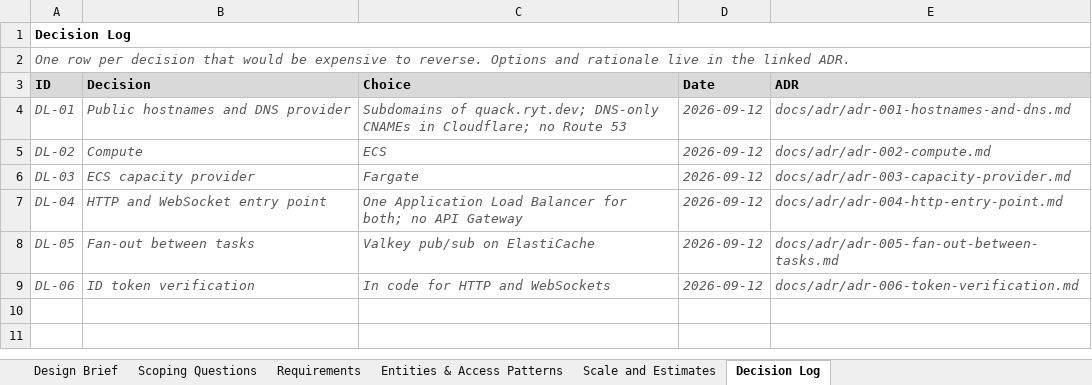
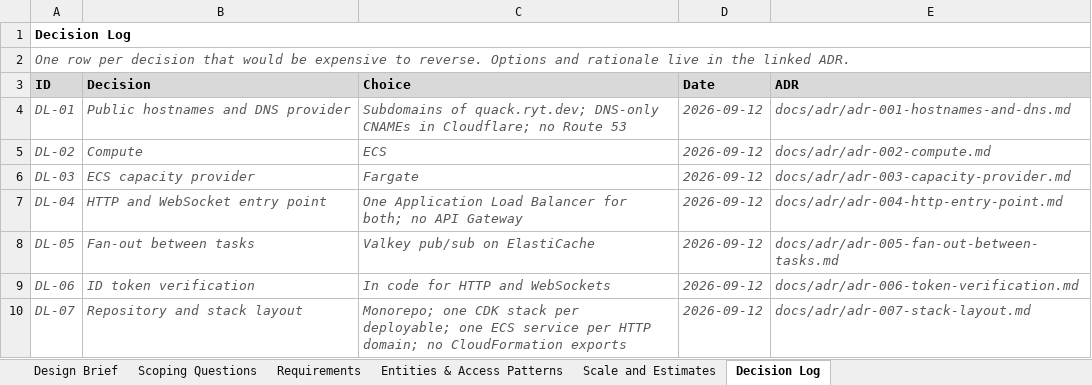
Before and after one commit to fractionalJoe/quack, an Excel workbook: docs/discovery/Design Playbook - Quack.xlsx, sheet Decision Log, drawn as a sheet; values as stored, in another font and other column widths than the file's, no borders; the diff names each change by its address in the sheet, - before the commit and + after, or states it on an @@ line.

```diff
--- a/docs/discovery/Design Playbook - Quack.xlsx (sheet Decision Log)
+++ b/docs/discovery/Design Playbook - Quack.xlsx (sheet Decision Log)
+row 10: DL-07 | Repository and stack layout | Monorepo; one CDK stack per deployable; one ECS service per HTTP domain; no CloudFormation exports | 2026-09-12 | docs/adr/adr-007-stack-layout.md
```
Also changed, not shown: 2 other files.
